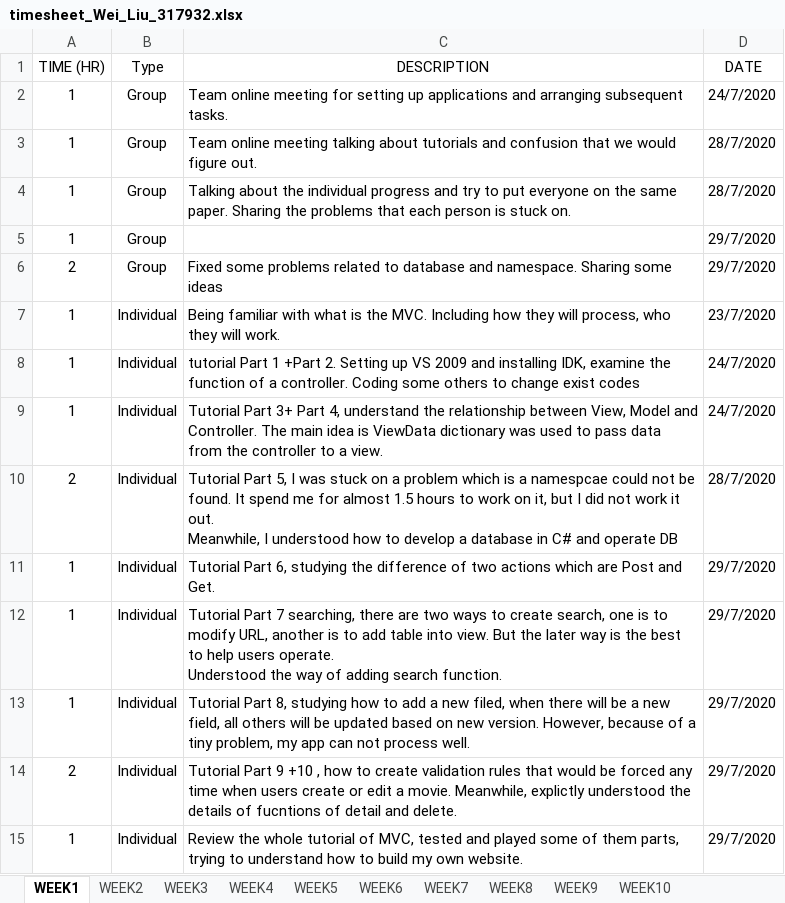
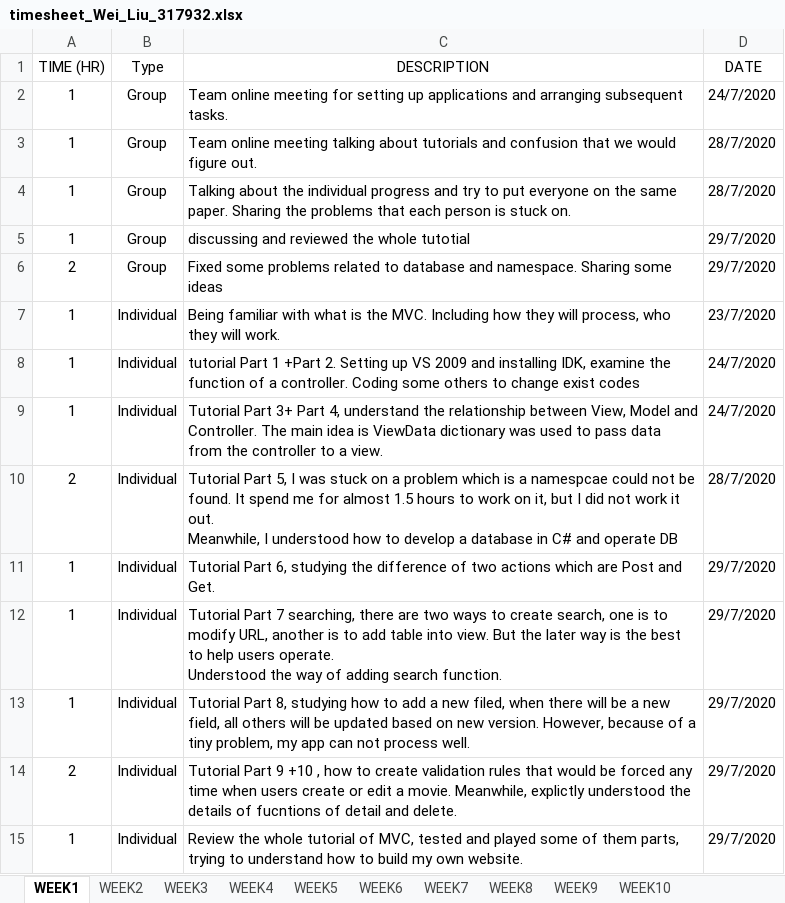
Before and after one commit to HulkCandy/PRT-585_-Wei_Liu_317932, an Excel workbook: week1HelloWorldMVC/timesheet_Wei_Liu_317932.xlsx, sheet WEEK1, drawn as a sheet; values as stored, in another font and other column widths than the file's, no borders; the diff names each change by its address in the sheet, - before the commit and + after, or states it on an @@ line.

Commit message:
updated team task

```diff
--- a/week1HelloWorldMVC/timesheet_Wei_Liu_317932.xlsx (sheet WEEK1)
+++ b/week1HelloWorldMVC/timesheet_Wei_Liu_317932.xlsx (sheet WEEK1)
-C5 (DESCRIPTION): (empty)
+C5 (DESCRIPTION): discussing and reviewed the whole tutotial
```
